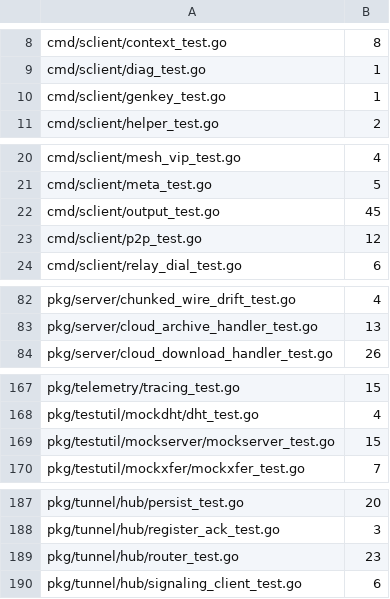
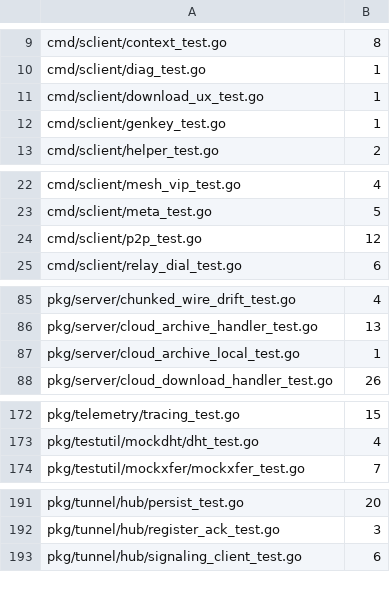
Before and after one commit to cocomhub/sproxy, a TSV file: internal/archcheck/serial_budgets.tsv, drawn as a sheet; only a part is shown, gaps mark what is left out; removed rows and columns are numbered as before the commit, all else as after; the diff covers the shown part only; the diff names each change by its address in the sheet, - before the commit and + after, or states it on an @@ line.

Commit message:
test(perf): R18 串行批次 1 并行化 104 例（1825→1721）
能力：把 4 个纯单元测试文件的 104 个串行用例改为并行（t.Parallel），并重生成 R18 基线锁定收益。

背景：R18 棘轮当前 1825 例串行、零 slack。逐文件分类后，「无 httptest/无真实子进程/无全局流替换」的纯单元用例是主力可并行面（T1）。本批只取其中低风险、无外设依赖的 4 个文件。

改动要点：
- 加 t.Parallel：pkg/tunnel/identity_test.go（21）、pkg/tunnel/hub/router_test.go（23）、pkg/testutil/mockserver/mockserver_test.go（15）、cmd/sclient/output_test.go（45）。
- internal/archcheck/serial_budgets.tsv：ARCHCHECK_WRITE_BASELINE=1 重生成（总 1825→1721，净 −104；顺带规范化排布与既有漂移）。
- 发现并回退：pkg/telemetry/tracing_test.go 加并行后 -race 报真实竞态（TestTracerDoubleEndProducesWarning）⇒ 本批不并行该文件，另行记录待修。

验证证据：
- go test -race -count=2 逐包通过：./pkg/tunnel/、./pkg/tunnel/hub/、./pkg/testutil/mockserver/、./cmd/sclient/。
- go test ./internal/archcheck/ 全绿（SerialRatchet/SerialGateScanCoverage：串行 1721）。
- golangci-lint 0 issues；gofmt 干净。

```diff
--- a/internal/archcheck/serial_budgets.tsv
+++ b/internal/archcheck/serial_budgets.tsv
+row 11: cmd/sclient/download_ux_test.go | 1
-row 22: cmd/sclient/output_test.go | 45
+row 87: pkg/server/cloud_archive_local_test.go | 1
-row 169: pkg/testutil/mockserver/mockserver_test.go | 15
-row 189: pkg/tunnel/hub/router_test.go | 23
```
Also changed, not shown: 8 added rows, 4 removed rows, 1 moved row and 3 edited cells elsewhere in this file, 4 other files.
